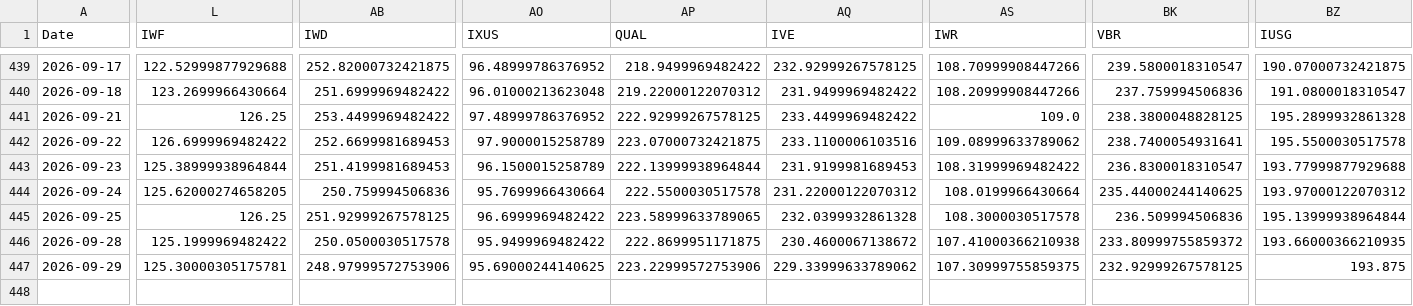
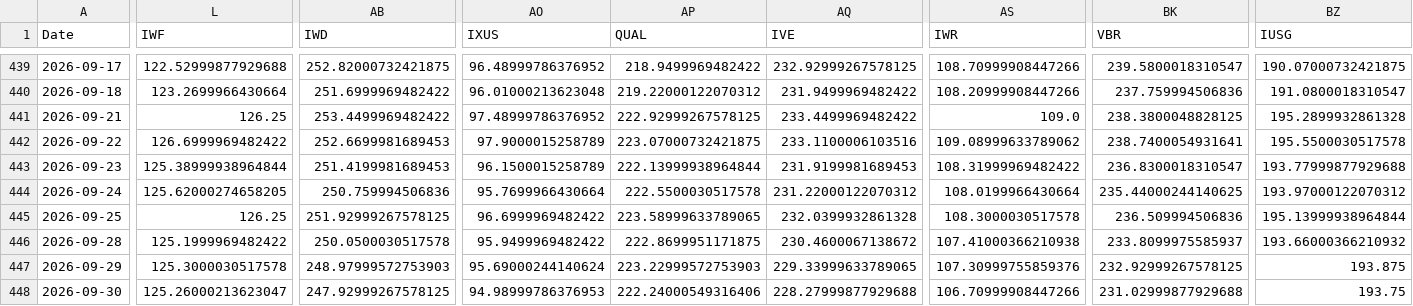
Before and after one commit to chordiaprovit/smart_portfolio_bot_local_ai, a CSV file: data/etf_prices_converted.csv, drawn as a sheet; only a part is shown, gaps mark what is left out; rows hold the shown columns only; the diff covers the shown part only; the diff names each change by its address in the sheet, - before the commit and + after, or states it on an @@ line.

```diff
--- a/data/etf_prices_converted.csv
+++ b/data/etf_prices_converted.csv
-BK446 (VBR): 233.80999755859372
+BK446 (VBR): 233.8099975585937
-BZ446 (IUSG): 193.66000366210935
+BZ446 (IUSG): 193.66000366210932
-L447 (IWF): 125.30000305175781
+L447 (IWF): 125.3000030517578
-AB447 (IWD): 248.97999572753906
+AB447 (IWD): 248.97999572753903
-AO447 (IXUS): 95.69000244140625
+AO447 (IXUS): 95.69000244140624
-AP447 (QUAL): 223.22999572753906
+AP447 (QUAL): 223.22999572753903
-AQ447 (IVE): 229.33999633789062
+AQ447 (IVE): 229.33999633789065
-AS447 (IWR): 107.30999755859375
+AS447 (IWR): 107.30999755859376
+row 448: 2026-09-30 | 125.26000213623047 | 247.92999267578125 | 94.98999786376953 | 222.24000549316406 | 228.27999877929688 | 106.70999908447266 | 231.02999877929688 | 193.75
```
Also changed, not shown: 6 edited cells elsewhere in this file.
